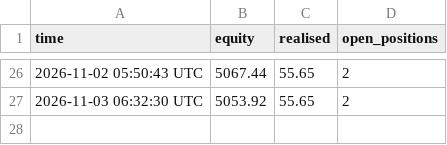
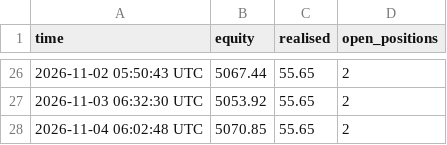
Before and after one commit to shuvojamal/fsibl, a CSV file: demo_state/equity.csv, drawn as a sheet; only a part is shown, gaps mark what is left out; the diff names each change by its address in the sheet, - before the commit and + after, or states it on an @@ line.

Commit message:
demo-bot: daily run 2026-11-04

```diff
--- a/demo_state/equity.csv
+++ b/demo_state/equity.csv
+row 28: 2026-11-04 06:02:48 UTC | 5070.85 | 55.65 | 2
```
Also changed, not shown: 4 other files.
